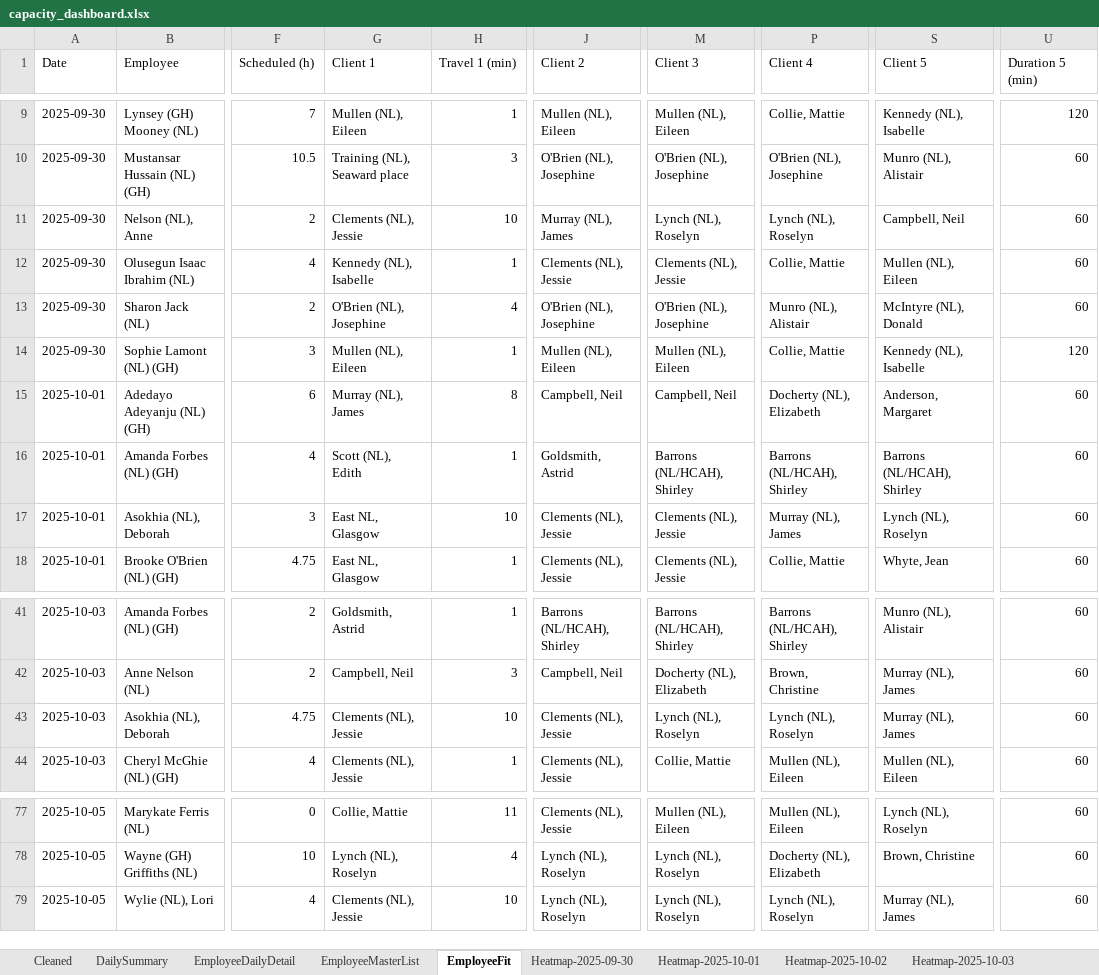
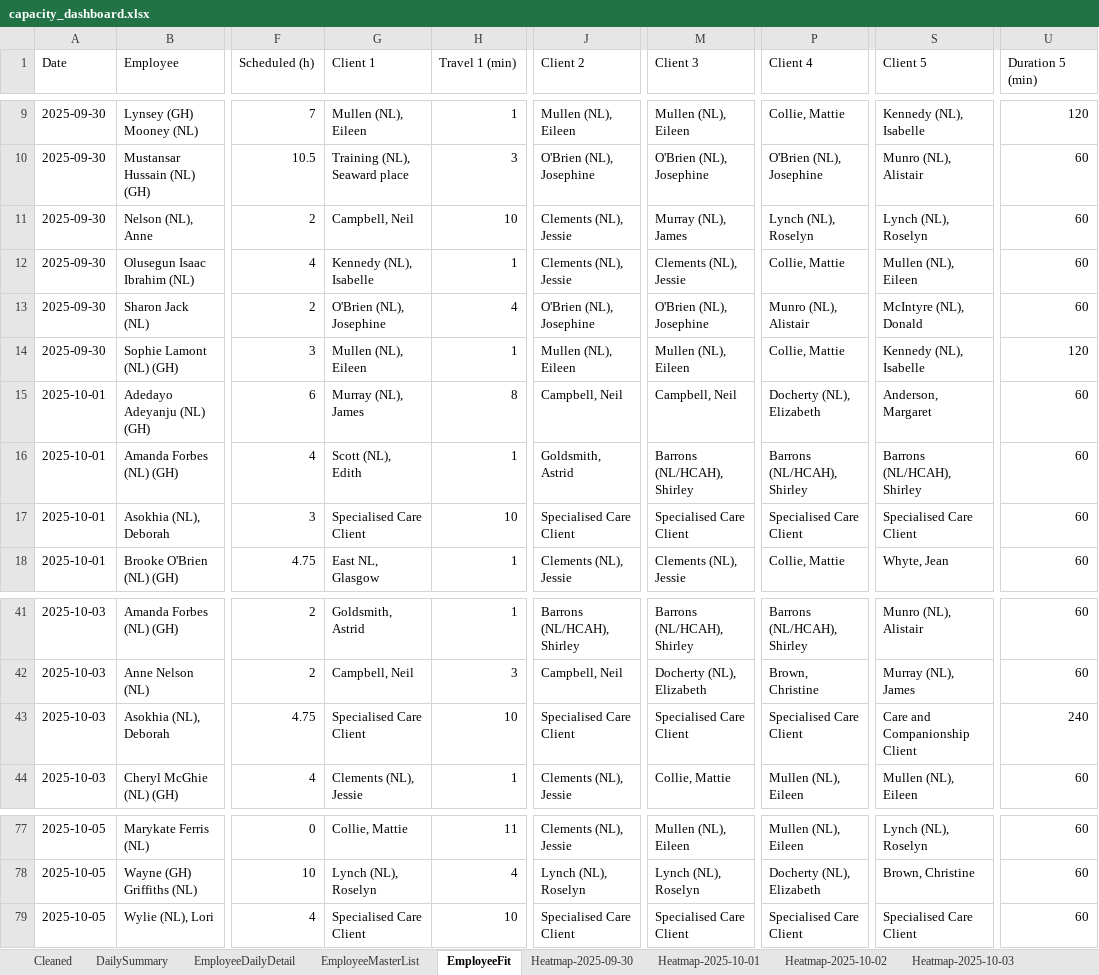
Before and after one commit to Mustansar-tech/CareCapacity, an Excel workbook: capacity_dashboard.xlsx, sheet EmployeeFit, drawn as a sheet; only a part is shown, gaps mark what is left out; values as stored, in another font and other column widths than the file's, no borders; the diff names each change by its address in the sheet, - before the commit and + after, or states it on an @@ line.

```diff
--- a/capacity_dashboard.xlsx (sheet EmployeeFit)
+++ b/capacity_dashboard.xlsx (sheet EmployeeFit)
-G11 (Client 1): Clements (NL), Jessie
+G11 (Client 1): Campbell, Neil
-J11 (Client 2): Murray (NL), James
+J11 (Client 2): Clements (NL), Jessie
-M11 (Client 3): Lynch (NL), Roselyn
+M11 (Client 3): Murray (NL), James
-S11 (Client 5): Campbell, Neil
+S11 (Client 5): Lynch (NL), Roselyn
-G17 (Client 1): East NL, Glasgow
+G17 (Client 1): Specialised Care Client
-J17 (Client 2): Clements (NL), Jessie
+J17 (Client 2): Specialised Care Client
-M17 (Client 3): Clements (NL), Jessie
+M17 (Client 3): Specialised Care Client
-P17 (Client 4): Murray (NL), James
+P17 (Client 4): Specialised Care Client
-S17 (Client 5): Lynch (NL), Roselyn
+S17 (Client 5): Specialised Care Client
-G43 (Client 1): Clements (NL), Jessie
+G43 (Client 1): Specialised Care Client
-J43 (Client 2): Clements (NL), Jessie
+J43 (Client 2): Specialised Care Client
-M43 (Client 3): Lynch (NL), Roselyn
+M43 (Client 3): Specialised Care Client
-P43 (Client 4): Lynch (NL), Roselyn
+P43 (Client 4): Specialised Care Client
-S43 (Client 5): Murray (NL), James
+S43 (Client 5): Care and Companionship Client
-U43 (Duration 5 (min)): 60
+U43 (Duration 5 (min)): 240
-G79 (Client 1): Clements (NL), Jessie
+G79 (Client 1): Specialised Care Client
-J79 (Client 2): Lynch (NL), Roselyn
+J79 (Client 2): Specialised Care Client
-M79 (Client 3): Lynch (NL), Roselyn
+M79 (Client 3): Specialised Care Client
-P79 (Client 4): Lynch (NL), Roselyn
+P79 (Client 4): Specialised Care Client
-S79 (Client 5): Murray (NL), James
+S79 (Client 5): Specialised Care Client
```
Also changed, not shown: sheet Heatmap-2025-09-30, sheet Heatmap-2025-10-04, sheet Heatmap-2025-09-29, sheet Heatmap-2025-10-05, sheet Heatmap-2025-10-02, sheet Heatmap-2025-10-03, 1 more sheet.
